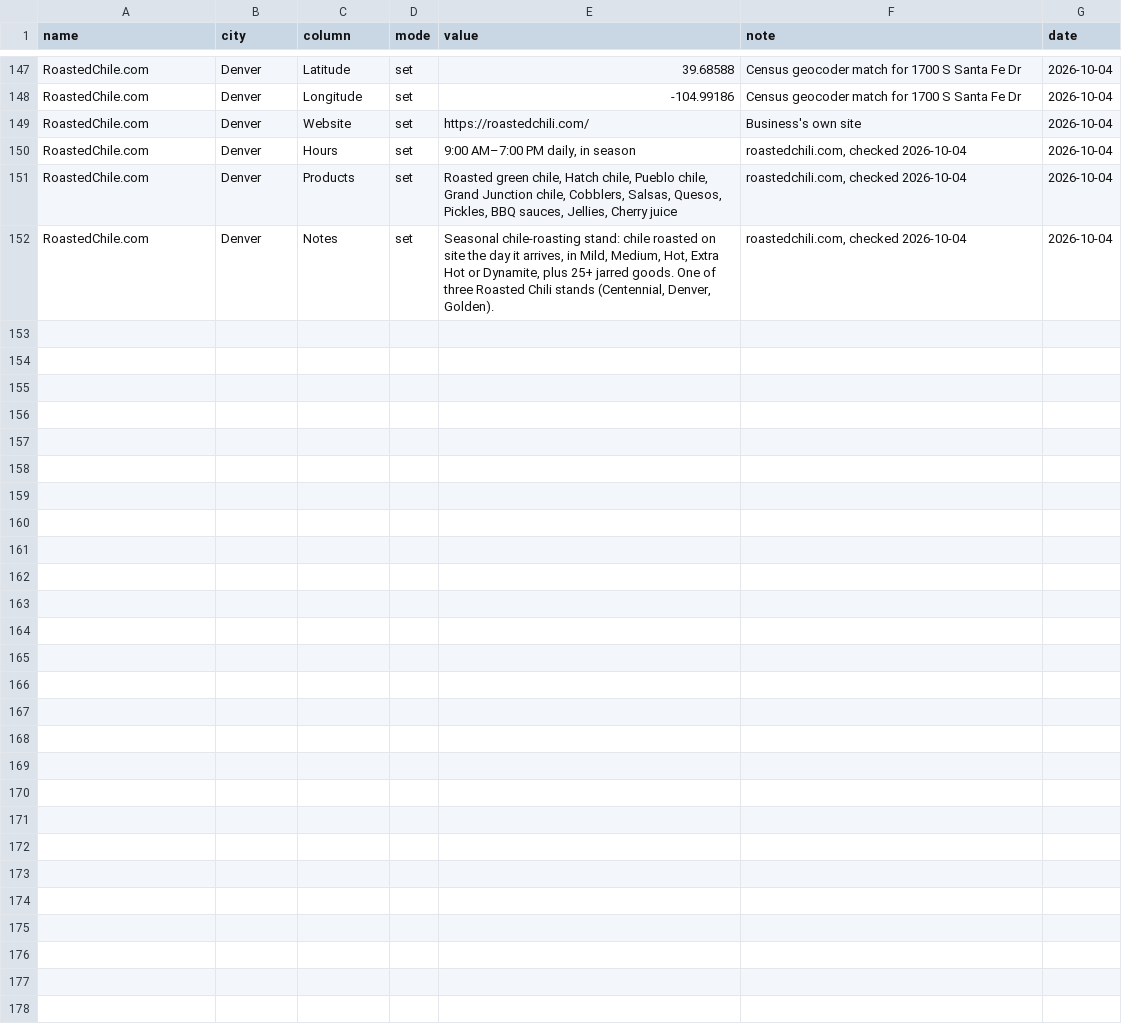
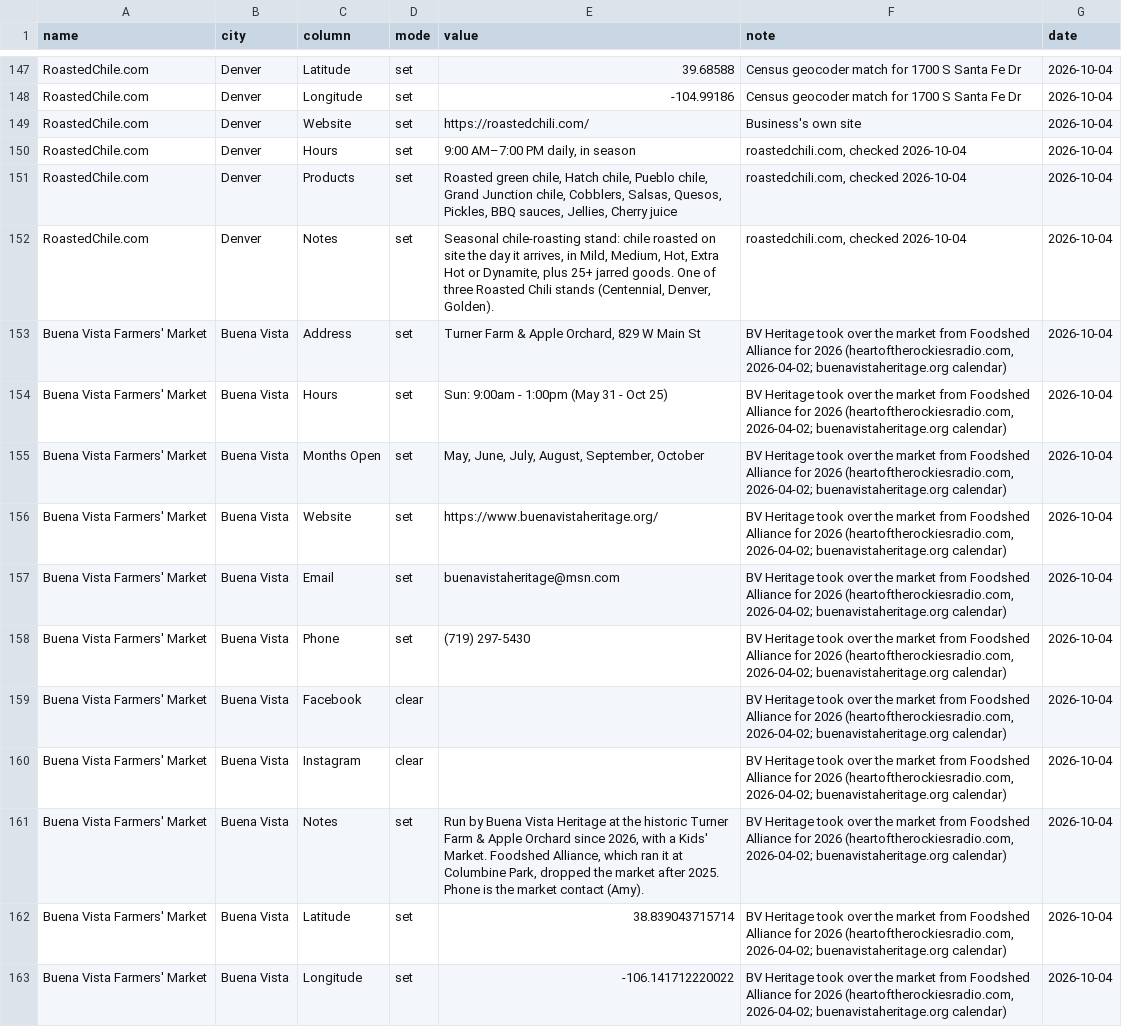
Before and after one commit to dbrown-creator/colorado-farm-trail, a CSV file: source-data/phase2/overrides.csv, drawn as a sheet; only a part is shown, gaps mark what is left out.

```diff
--- a/source-data/phase2/overrides.csv
+++ b/source-data/phase2/overrides.csv
@@ -152 +152,12 @@ RoastedChile.com,Denver,Products,set,"Roasted green chile, Hatch chile, Pueblo c
 RoastedChile.com,Denver,Notes,set,"Seasonal chile-roasting stand: chile roasted on site the day it arrives, in Mild, Medium, Hot, Extra Hot or Dynamite, plus 25+ jarred goods. One of three Roasted Chili stands (Centennial, Denver, Golden).","roastedchili.com, checked 2026-10-04",2026-10-04
+Buena Vista Farmers' Market,Buena Vista,Address,set,"Turner Farm & Apple Orchard, 829 W Main St","BV Heritage took over the market from Foodshed Alliance for 2026 (heartoftherockiesradio.com, 2026-04-02; buenavistaheritage.org calendar)",2026-10-04
+Buena Vista Farmers' Market,Buena Vista,Hours,set,Sun: 9:00am - 1:00pm (May 31 - Oct 25),"BV Heritage took over the market from Foodshed Alliance for 2026 (heartoftherockiesradio.com, 2026-04-02; buenavistaheritage.org calendar)",2026-10-04
+Buena Vista Farmers' Market,Buena Vista,Months Open,set,"May, June, July, August, September, October","BV Heritage took over the market from Foodshed Alliance for 2026 (heartoftherockiesradio.com, 2026-04-02; buenavistaheritage.org calendar)",2026-10-04
+Buena Vista Farmers' Market,Buena Vista,Website,set,https://www.buenavistaheritage.org/,"BV Heritage took over the market from Foodshed Alliance for 2026 (heartoftherockiesradio.com, 2026-04-02; buenavistaheritage.org calendar)",2026-10-04
+Buena Vista Farmers' Market,Buena Vista,Email,set,buenavistaheritage@msn.com,"BV Heritage took over the market from Foodshed Alliance for 2026 (heartoftherockiesradio.com, 2026-04-02; buenavistaheritage.org calendar)",2026-10-04
+Buena Vista Farmers' Market,Buena Vista,Phone,set,(719) 297-5430,"BV Heritage took over the market from Foodshed Alliance for 2026 (heartoftherockiesradio.com, 2026-04-02; buenavistaheritage.org calendar)",2026-10-04
+Buena Vista Farmers' Market,Buena Vista,Facebook,clear,,"BV Heritage took over the market from Foodshed Alliance for 2026 (heartoftherockiesradio.com, 2026-04-02; buenavistaheritage.org calendar)",2026-10-04
+Buena Vista Farmers' Market,Buena Vista,Instagram,clear,,"BV Heritage took over the market from Foodshed Alliance for 2026 (heartoftherockiesradio.com, 2026-04-02; buenavistaheritage.org calendar)",2026-10-04
+Buena Vista Farmers' Market,Buena Vista,Notes,set,"Run by Buena Vista Heritage at the historic Turner Farm & Apple Orchard since 2026, with a Kids' Market. Foodshed Alliance, which ran it at Columbine Park, dropped the market after 2025. Phone is the market contact (Amy).","BV Heritage took over the market from Foodshed Alliance for 2026 (heartoftherockiesradio.com, 2026-04-02; buenavistaheritage.org calendar)",2026-10-04
+Buena Vista Farmers' Market,Buena Vista,Latitude,set,38.839043715714,"BV Heritage took over the market from Foodshed Alliance for 2026 (heartoftherockiesradio.com, 2026-04-02; buenavistaheritage.org calendar)",2026-10-04
+Buena Vista Farmers' Market,Buena Vista,Longitude,set,-106.141712220022,"BV Heritage took over the market from Foodshed Alliance for 2026 (heartoftherockiesradio.com, 2026-04-02; buenavistaheritage.org calendar)",2026-10-04
```
Also changed, not shown: data-compiled/phase2/co_farmers_markets_all_mymaps.csv, source-data/phase2/curated_records.csv, 1 other file.
